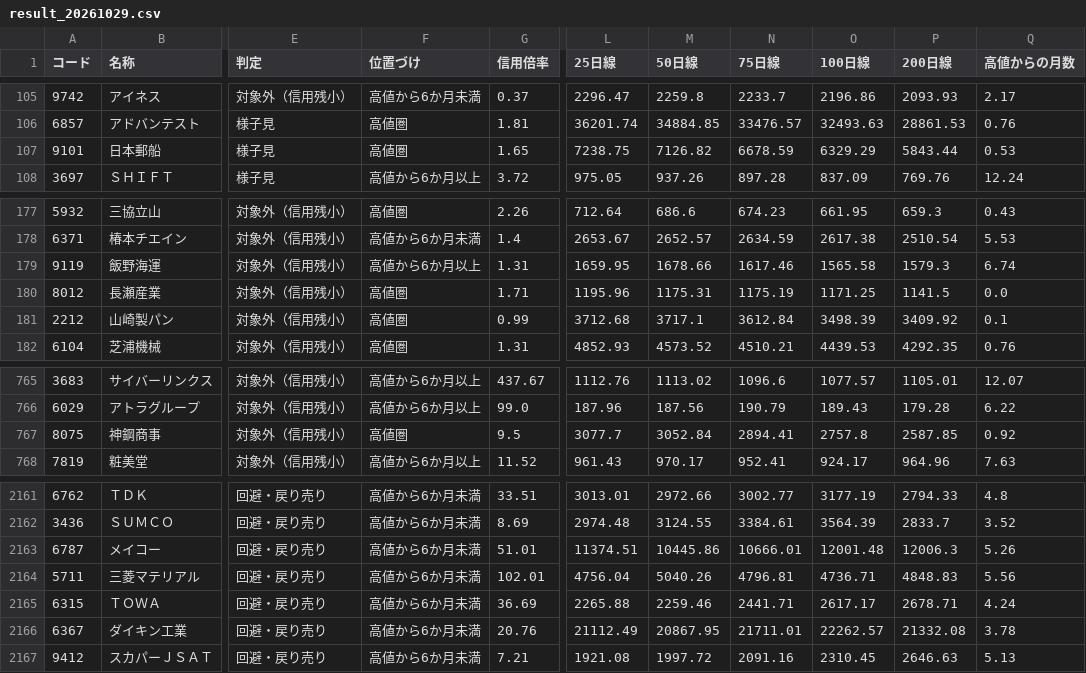
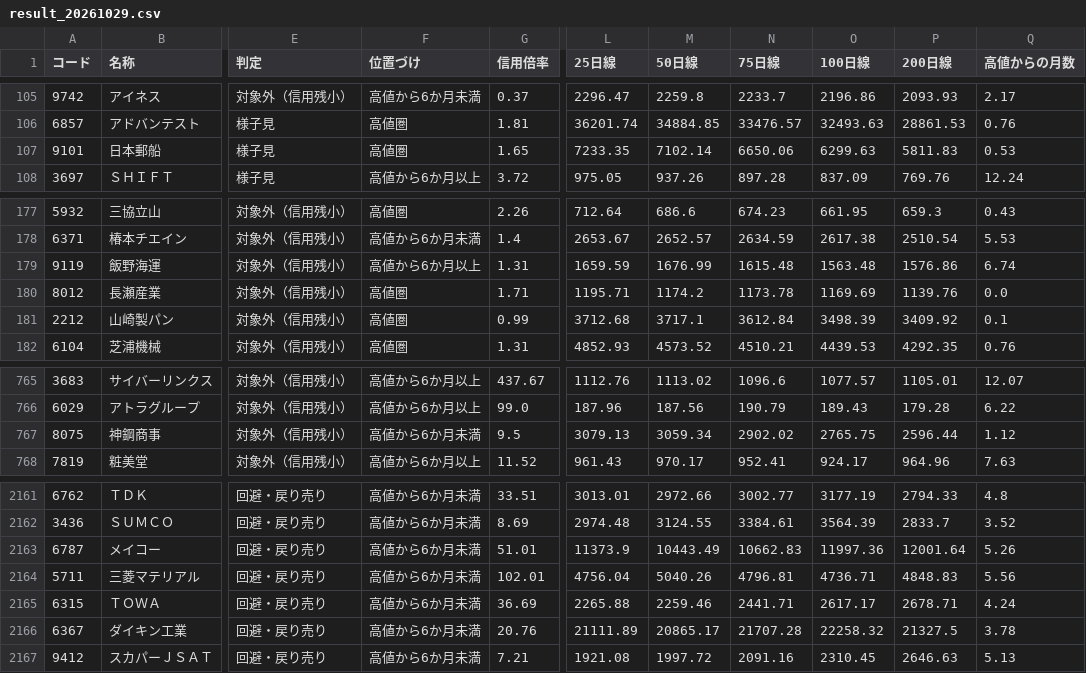
Before and after one commit to max07min-beep/stock-screener, a CSV file: history/result_20261029.csv, drawn as a sheet; only a part is shown, gaps mark what is left out; the diff covers the shown part only; the diff names each change by its address in the sheet, - before the commit and + after, or states it on an @@ line.

```diff
--- a/history/result_20261029.csv
+++ b/history/result_20261029.csv
-L107 (25日線): 7238.75
+L107 (25日線): 7233.35
-M107 (50日線): 7126.82
+M107 (50日線): 7102.14
-N107 (75日線): 6678.59
+N107 (75日線): 6650.06
-O107 (100日線): 6329.29
+O107 (100日線): 6299.63
-P107 (200日線): 5843.44
+P107 (200日線): 5811.83
-L179 (25日線): 1659.95
+L179 (25日線): 1659.59
-M179 (50日線): 1678.66
+M179 (50日線): 1676.99
-N179 (75日線): 1617.46
+N179 (75日線): 1615.48
-O179 (100日線): 1565.58
+O179 (100日線): 1563.48
-P179 (200日線): 1579.3
+P179 (200日線): 1576.86
-L180 (25日線): 1195.96
+L180 (25日線): 1195.71
-M180 (50日線): 1175.31
+M180 (50日線): 1174.2
-N180 (75日線): 1175.19
+N180 (75日線): 1173.78
-O180 (100日線): 1171.25
+O180 (100日線): 1169.69
-P180 (200日線): 1141.5
+P180 (200日線): 1139.76
-F767 (位置づけ): 高値圏
+F767 (位置づけ): 高値から6か月未満
-L767 (25日線): 3077.7
+L767 (25日線): 3079.13
-M767 (50日線): 3052.84
+M767 (50日線): 3059.34
-N767 (75日線): 2894.41
+N767 (75日線): 2902.02
-O767 (100日線): 2757.8
+O767 (100日線): 2765.75
-P767 (200日線): 2587.85
+P767 (200日線): 2596.44
-Q767 (高値からの月数): 0.92
+Q767 (高値からの月数): 1.12
-L2163 (25日線): 11374.51
+L2163 (25日線): 11373.9
-M2163 (50日線): 10445.86
+M2163 (50日線): 10443.49
-N2163 (75日線): 10666.01
+N2163 (75日線): 10662.83
-O2163 (100日線): 12001.48
+O2163 (100日線): 11997.36
-P2163 (200日線): 12006.3
+P2163 (200日線): 12001.64
-L2166 (25日線): 21112.49
+L2166 (25日線): 21111.89
-M2166 (50日線): 20867.95
+M2166 (50日線): 20865.17
-N2166 (75日線): 21711.01
+N2166 (75日線): 21707.28
-O2166 (100日線): 22262.57
+O2166 (100日線): 22258.32
-P2166 (200日線): 21332.08
+P2166 (200日線): 21327.5
```
Also changed, not shown: 140 edited cells elsewhere in this file, history/forward_summary.csv, history/forward_summary_v2.csv, 13 other files.
